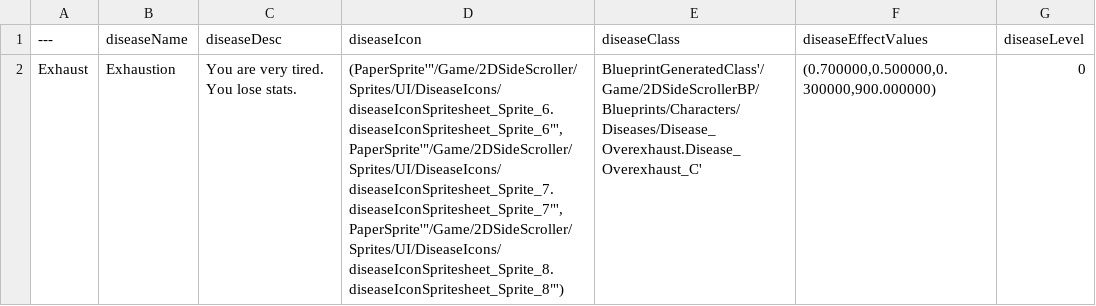
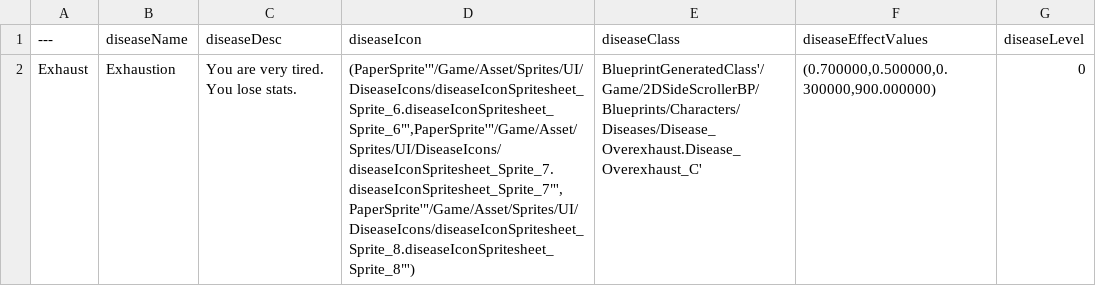
Before and after one commit to ArthurKyleEstuar/Debteria-SHIT, a CSV file: Content/DataTables/DB_Diseases.csv, drawn as a sheet; the diff names each change by its address in the sheet, - before the commit and + after, or states it on an @@ line.

```diff
--- a/Content/DataTables/DB_Diseases.csv
+++ b/Content/DataTables/DB_Diseases.csv
-D2 (diseaseIcon): (PaperSprite'"/Game/2DSideScroller/Sprites/UI/DiseaseIcons/diseaseIconSpritesheet_Sprite_6.diseaseIconSpritesheet_Sprite_6"',PaperSprite'"/Game/2DSideScroller/Sprites/UI/DiseaseIcons/diseaseIconSpritesheet_Sprite_7.diseaseIconSpritesheet_Sprite_7"',PaperSprite'"/Game/2DSideScroller/Sprites/UI/DiseaseIcons/diseaseIconSpritesheet_Sprite_8.diseaseIconSpritesheet_Sprite_8"')
+D2 (diseaseIcon): (PaperSprite'"/Game/Asset/Sprites/UI/DiseaseIcons/diseaseIconSpritesheet_Sprite_6.diseaseIconSpritesheet_Sprite_6"',PaperSprite'"/Game/Asset/Sprites/UI/DiseaseIcons/diseaseIconSpritesheet_Sprite_7.diseaseIconSpritesheet_Sprite_7"',PaperSprite'"/Game/Asset/Sprites/UI/DiseaseIcons/diseaseIconSpritesheet_Sprite_8.diseaseIconSpritesheet_Sprite_8"')
```
Also changed, not shown: Content/DataTables/DB_BossSpecials.csv, Content/DataTables/DB_Items.csv, 23 other files.
